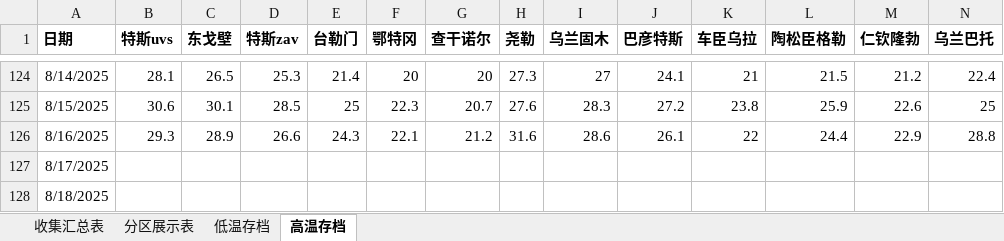
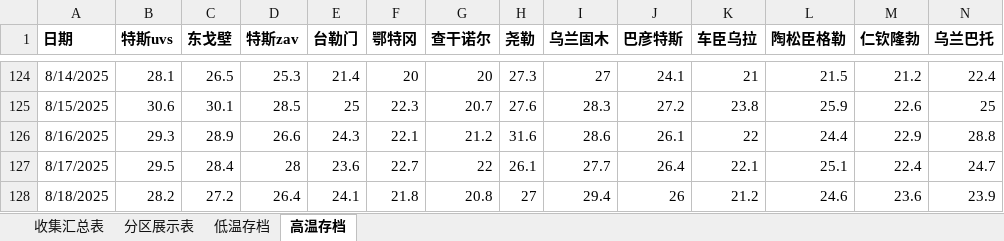
Before and after one commit to qkvkql/default, an Excel workbook: 气象/站点记录.xlsm, sheet 高温存档, drawn as a sheet; only a part is shown, gaps mark what is left out; values as stored, in another font and other column widths than the file's, no borders; the diff covers the shown part only; the diff names each change by its address in the sheet, - before the commit and + after, or states it on an @@ line.

```diff
--- a/气象/站点记录.xlsm (sheet 高温存档)
+++ b/气象/站点记录.xlsm (sheet 高温存档)
-B127 (特斯uvs): (empty)
+B127 (特斯uvs): 29.5
-C127 (东戈壁): (empty)
+C127 (东戈壁): 28.4
-D127 (特斯zav): (empty)
+D127 (特斯zav): 28
-E127 (台勒门): (empty)
+E127 (台勒门): 23.6
-F127 (鄂特冈): (empty)
+F127 (鄂特冈): 22.7
-G127 (查干诺尔): (empty)
+G127 (查干诺尔): 22
-H127 (尧勒): (empty)
+H127 (尧勒): 26.1
-I127 (乌兰固木): (empty)
+I127 (乌兰固木): 27.7
-J127 (巴彦特斯): (empty)
+J127 (巴彦特斯): 26.4
-K127 (车臣乌拉): (empty)
+K127 (车臣乌拉): 22.1
-L127 (陶松臣格勒): (empty)
+L127 (陶松臣格勒): 25.1
-M127 (仁钦隆勃): (empty)
+M127 (仁钦隆勃): 22.4
-N127 (乌兰巴托): (empty)
+N127 (乌兰巴托): 24.7
-B128 (特斯uvs): (empty)
+B128 (特斯uvs): 28.2
-C128 (东戈壁): (empty)
+C128 (东戈壁): 27.2
-D128 (特斯zav): (empty)
+D128 (特斯zav): 26.4
-E128 (台勒门): (empty)
+E128 (台勒门): 24.1
-F128 (鄂特冈): (empty)
+F128 (鄂特冈): 21.8
-G128 (查干诺尔): (empty)
+G128 (查干诺尔): 20.8
-H128 (尧勒): (empty)
+H128 (尧勒): 27
-I128 (乌兰固木): (empty)
+I128 (乌兰固木): 29.4
-J128 (巴彦特斯): (empty)
+J128 (巴彦特斯): 26
-K128 (车臣乌拉): (empty)
+K128 (车臣乌拉): 21.2
-L128 (陶松臣格勒): (empty)
+L128 (陶松臣格勒): 24.6
-M128 (仁钦隆勃): (empty)
+M128 (仁钦隆勃): 23.6
-N128 (乌兰巴托): (empty)
+N128 (乌兰巴托): 23.9
```
Also changed, not shown: 13 edited cells elsewhere in this sheet, sheet 收集汇总表, sheet 低温存档, sheet 分区展示表, 气象/全国所有站点(国家站)全年及各月极端高低温.xlsx, 2 other files.
